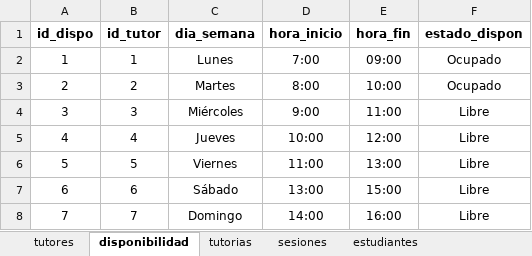
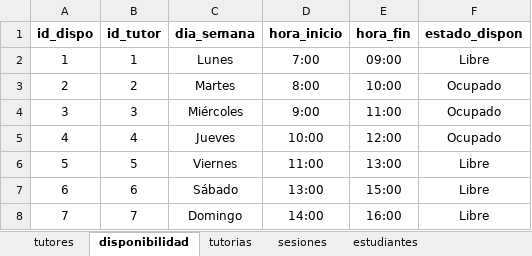
Before and after one commit to canuxantonio502/Proyecto_TutorBot_Selvin-Antonio, an Excel workbook: plantilla-BD/ChatBot.xlsx, sheet disponibilidad, drawn as a sheet; values as stored, in another font and other column widths than the file's, no borders; charts and pictures and table styles not drawn; the diff names each change by its address in the sheet, - before the commit and + after, or states it on an @@ line.

```diff
--- a/plantilla-BD/ChatBot.xlsx (sheet disponibilidad)
+++ b/plantilla-BD/ChatBot.xlsx (sheet disponibilidad)
-F2 (estado_dispon): Ocupado
+F2 (estado_dispon): Libre
-F4:F5 (estado_dispon): Libre
+F4:F5 (estado_dispon): Ocupado
```
Also changed, not shown: sheet tutorias, sheet estudiantes, sheet sesiones, sheet tutores, 2 other files.
